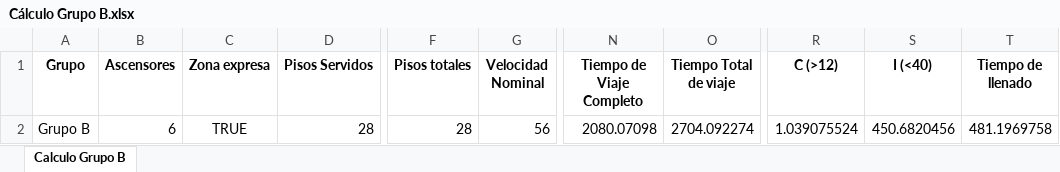
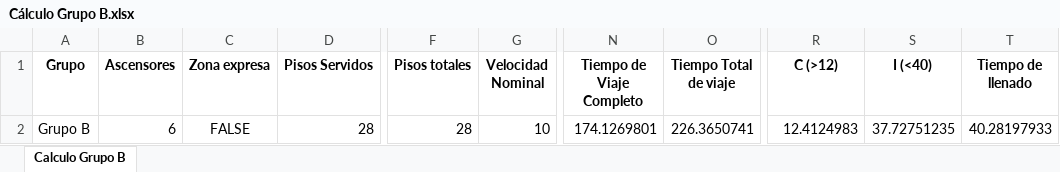
Before and after one commit to GeorgesG69/AscensoresCT1212, an Excel workbook: Cálculo Grupo B.xlsx, sheet Calculo Grupo B, drawn as a sheet; only a part is shown, gaps mark what is left out; values as stored, in another font and other column widths than the file's, no borders; the diff names each change by its address in the sheet, - before the commit and + after, or states it on an @@ line.

```diff
--- a/Cálculo Grupo B.xlsx (sheet Calculo Grupo B)
+++ b/Cálculo Grupo B.xlsx (sheet Calculo Grupo B)
-C2 (Zona expresa): TRUE
+C2 (Zona expresa): FALSE
-G2 (Velocidad Nominal): 56
+G2 (Velocidad Nominal): 10
-N2 (Tiempo de Viaje Completo): 2080.07098
+N2 (Tiempo de Viaje Completo): 174.1269801
-O2 (Tiempo Total de viaje): 2704.092274
+O2 (Tiempo Total de viaje): 226.3650741
-R2 (C (>12)): 1.039075524
+R2 (C (>12)): 12.4124983
-S2 (I (<40)): 450.6820456
+S2 (I (<40)): 37.72751235
-T2 (Tiempo de llenado): 481.1969758
+T2 (Tiempo de llenado): 40.28197933
```
Also changed, not shown: 1 other file.
